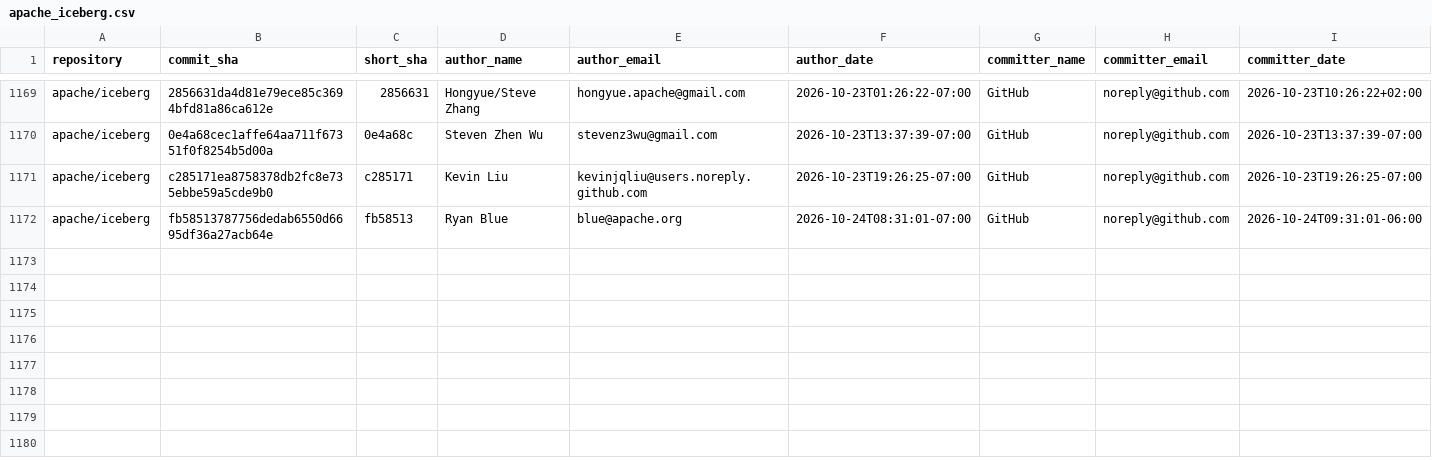
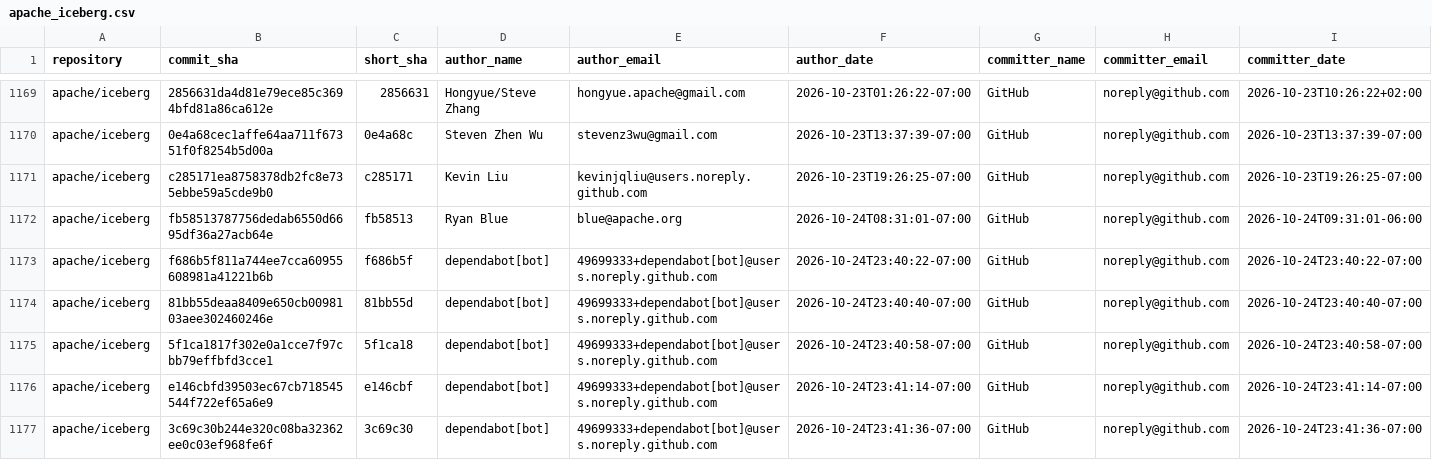
Before and after one commit to kevinjqliu/iceberg-activity-tracker, a CSV file: data/commits/apache_iceberg.csv, drawn as a sheet; only a part is shown, gaps mark what is left out; rows hold the shown columns only; the diff names each change by its address in the sheet, - before the commit and + after, or states it on an @@ line.

```diff
--- a/data/commits/apache_iceberg.csv
+++ b/data/commits/apache_iceberg.csv
+row 1173: apache/iceberg | f686b5f811a744ee7cca60955608981a41221b6b | f686b5f | dependabot[bot] | 49699333+dependabot[bot]@users.noreply.github.com | 2026-10-24T23:40:22-07:00 | GitHub | noreply@github.com | 2026-10-24T23:40:22-07:00
+row 1174: apache/iceberg | 81bb55deaa8409e650cb0098103aee302460246e | 81bb55d | dependabot[bot] | 49699333+dependabot[bot]@users.noreply.github.com | 2026-10-24T23:40:40-07:00 | GitHub | noreply@github.com | 2026-10-24T23:40:40-07:00
+row 1175: apache/iceberg | 5f1ca1817f302e0a1cce7f97cbb79effbfd3cce1 | 5f1ca18 | dependabot[bot] | 49699333+dependabot[bot]@users.noreply.github.com | 2026-10-24T23:40:58-07:00 | GitHub | noreply@github.com | 2026-10-24T23:40:58-07:00
+row 1176: apache/iceberg | e146cbfd39503ec67cb718545544f722ef65a6e9 | e146cbf | dependabot[bot] | 49699333+dependabot[bot]@users.noreply.github.com | 2026-10-24T23:41:14-07:00 | GitHub | noreply@github.com | 2026-10-24T23:41:14-07:00
+row 1177: apache/iceberg | 3c69c30b244e320c08ba32362ee0c03ef968fe6f | 3c69c30 | dependabot[bot] | 49699333+dependabot[bot]@users.noreply.github.com | 2026-10-24T23:41:36-07:00 | GitHub | noreply@github.com | 2026-10-24T23:41:36-07:00
```
Also changed, not shown: 2 other files.
